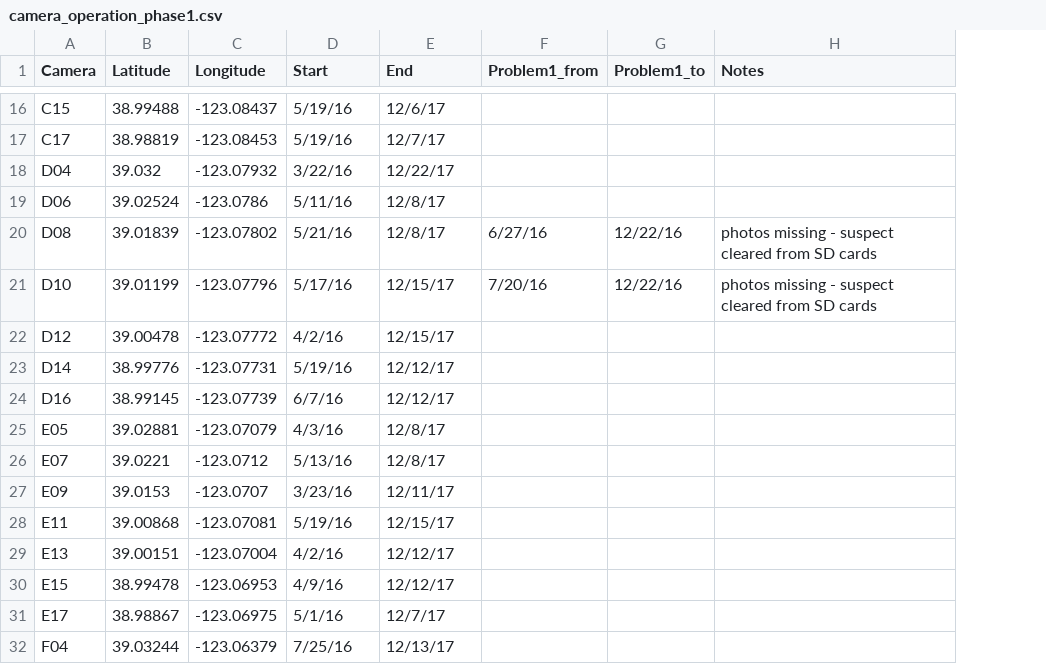
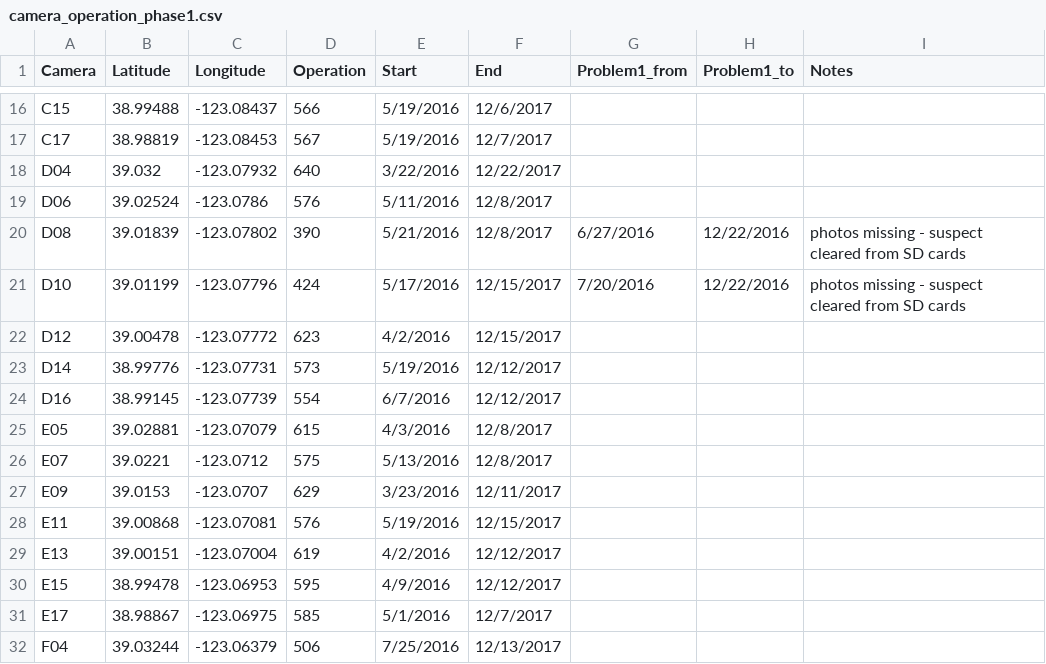
Before and after one commit to LaraVolski/bobcats, a CSV file: camera_operation_phase1.csv, drawn as a sheet; only a part is shown, gaps mark what is left out; addresses are those after the commit; the diff covers the shown part only; the diff names each change by its address in the sheet, - before the commit and + after, or states it on an @@ line.

```diff
--- a/camera_operation_phase1.csv
+++ b/camera_operation_phase1.csv
+column D (Operation), rows 16-32: 566 | 567 | 640 | 576 | 390 | 424 | 623 | 573 | 554 | 615 | 575 | 629 | 576 | 619 | 595 | 585 | 506
-E16:E17 (Start): 5/19/16
+E16:E17 (Start): 5/19/2016
-F16 (End): 12/6/17
+F16 (End): 12/6/2017
-F17 (End): 12/7/17
+F17 (End): 12/7/2017
-E18 (Start): 3/22/16
+E18 (Start): 3/22/2016
-F18 (End): 12/22/17
+F18 (End): 12/22/2017
-E19 (Start): 5/11/16
+E19 (Start): 5/11/2016
-F19:F20 (End): 12/8/17
+F19:F20 (End): 12/8/2017
-E20 (Start): 5/21/16
+E20 (Start): 5/21/2016
-G20 (Problem1_from): 6/27/16
+G20 (Problem1_from): 6/27/2016
-H20:H21 (Problem1_to): 12/22/16
+H20:H21 (Problem1_to): 12/22/2016
-E21 (Start): 5/17/16
+E21 (Start): 5/17/2016
-F21:F22 (End): 12/15/17
+F21:F22 (End): 12/15/2017
-G21 (Problem1_from): 7/20/16
+G21 (Problem1_from): 7/20/2016
-E22 (Start): 4/2/16
+E22 (Start): 4/2/2016
-E23 (Start): 5/19/16
+E23 (Start): 5/19/2016
-F23:F24 (End): 12/12/17
+F23:F24 (End): 12/12/2017
-E24 (Start): 6/7/16
+E24 (Start): 6/7/2016
-E25 (Start): 4/3/16
+E25 (Start): 4/3/2016
-F25:F26 (End): 12/8/17
+F25:F26 (End): 12/8/2017
-E26 (Start): 5/13/16
+E26 (Start): 5/13/2016
-E27 (Start): 3/23/16
+E27 (Start): 3/23/2016
-F27 (End): 12/11/17
+F27 (End): 12/11/2017
-E28 (Start): 5/19/16
+E28 (Start): 5/19/2016
-F28 (End): 12/15/17
+F28 (End): 12/15/2017
-E29 (Start): 4/2/16
+E29 (Start): 4/2/2016
-F29:F30 (End): 12/12/17
+F29:F30 (End): 12/12/2017
-E30 (Start): 4/9/16
+E30 (Start): 4/9/2016
-E31 (Start): 5/1/16
+E31 (Start): 5/1/2016
-F31 (End): 12/7/17
+F31 (End): 12/7/2017
-E32 (Start): 7/25/16
+E32 (Start): 7/25/2016
-F32 (End): 12/13/17
+F32 (End): 12/13/2017
```
Also changed, not shown: 44 edited cells elsewhere in this file, camera_operation_phase2.csv, camera_operation_phase3.csv, 1 other file.
